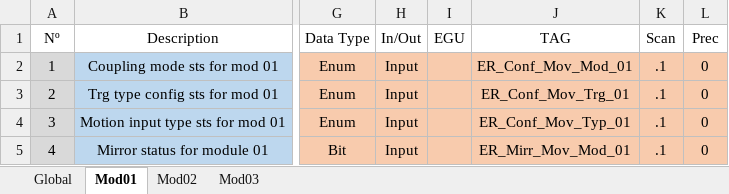
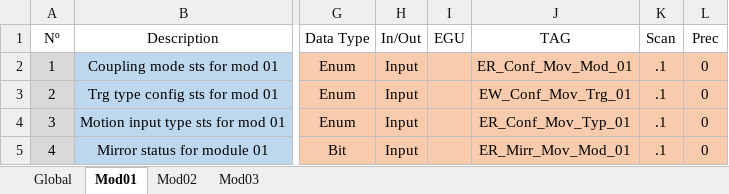
Before and after one commit to lnls-sirius/etherip-ioc, an Excel workbook: etc/Delta_v2.xlsx, sheet Mod01, drawn as a sheet; only a part is shown, gaps mark what is left out; values as stored, in another font and other column widths than the file's, no borders; conditional formats and table styles not drawn; the diff names each change by its address in the sheet, - before the commit and + after, or states it on an @@ line.

Commit message:
Change tag used for trigger type status
Change tag used for trigger type status from ER_Conf_Mov_Trg_XX (XX = 01, 02, 03)
to EW_Conf_Mov_Trg_XX, since the first tag does NOT work currently as
a readback, but actually has a different behavior.

```diff
--- a/etc/Delta_v2.xlsx (sheet Mod01)
+++ b/etc/Delta_v2.xlsx (sheet Mod01)
-J3 (TAG): ER_Conf_Mov_Trg_01
+J3 (TAG): EW_Conf_Mov_Trg_01
```
Also changed, not shown: sheet Mod02, sheet Mod03, 3 other files.
